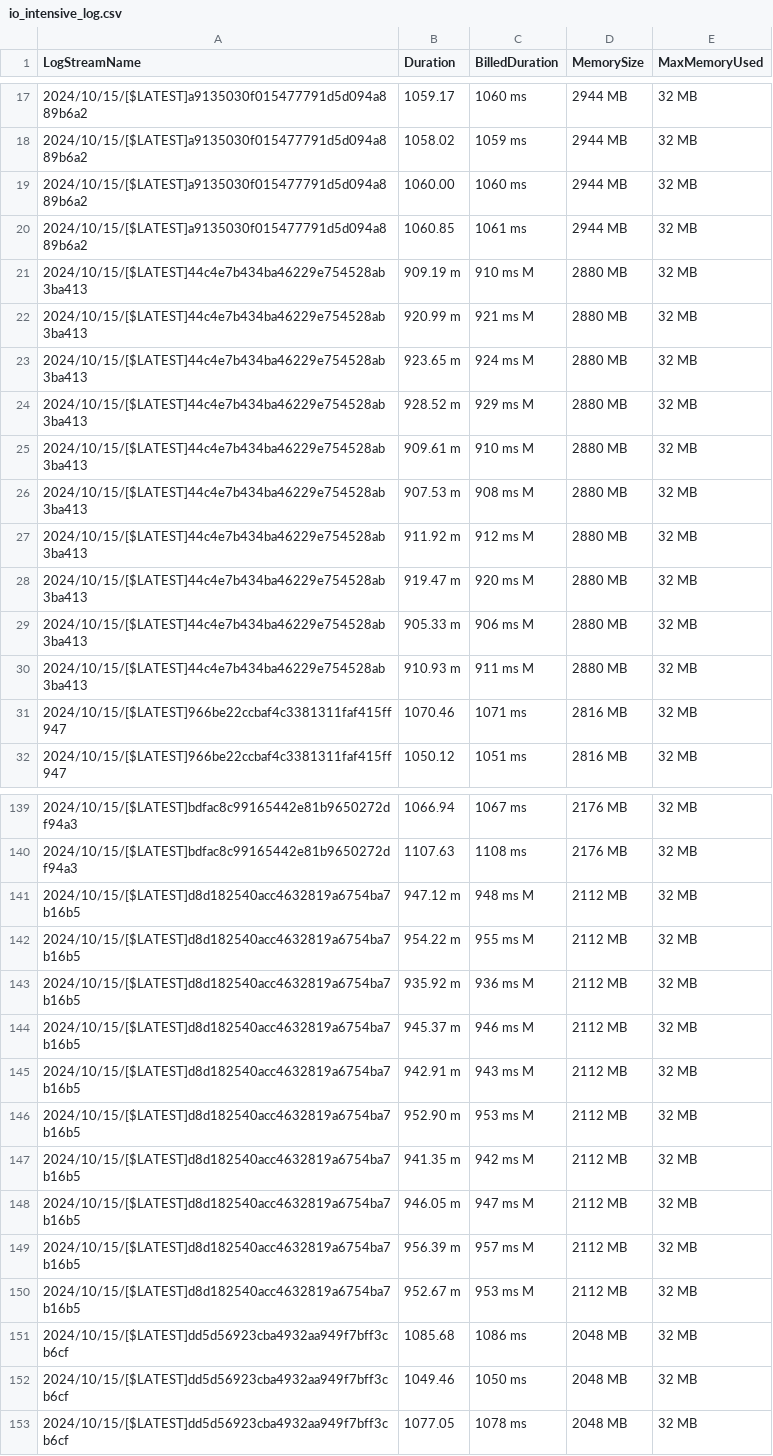
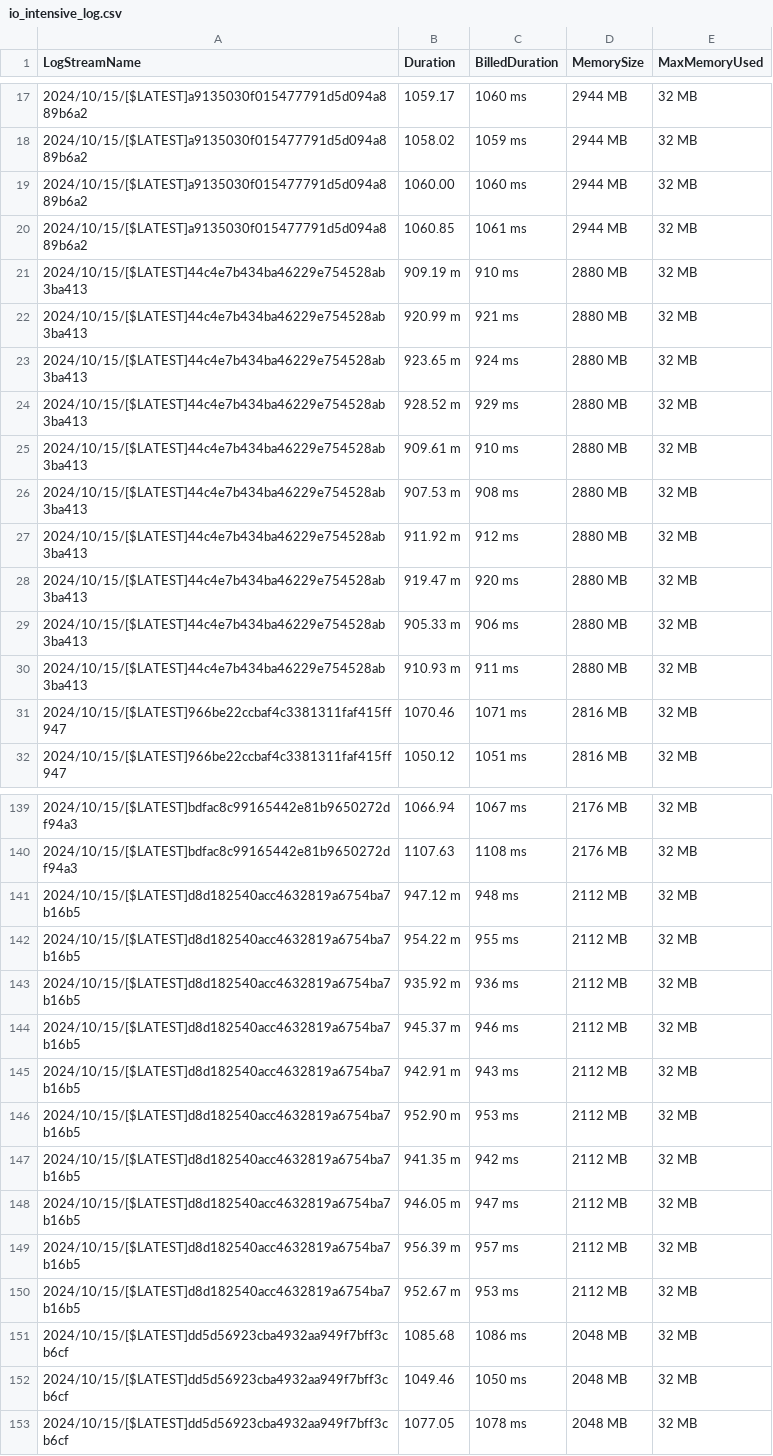
Before and after one commit to Existein/multi-objective-optimization, a CSV file: motivation/io_intensive/io_intensive_log.csv, drawn as a sheet; only a part is shown, gaps mark what is left out.

```diff
--- a/motivation/io_intensive/io_intensive_log.csv
+++ b/motivation/io_intensive/io_intensive_log.csv
@@ -20,12 +20,12 @@ LogStreamName,Duration,BilledDuration,MemorySize,MaxMemoryUsed
 2024/10/15/[$LATEST]a9135030f015477791d5d094a889b6a2,1060.85 ,1061 ms	, 2944 MB,32 MB	
-2024/10/15/[$LATEST]44c4e7b434ba46229e754528ab3ba413,909.19 m,910 ms	M, 2880 MB,32 MB	
-2024/10/15/[$LATEST]44c4e7b434ba46229e754528ab3ba413,920.99 m,921 ms	M, 2880 MB,32 MB	
-2024/10/15/[$LATEST]44c4e7b434ba46229e754528ab3ba413,923.65 m,924 ms	M, 2880 MB,32 MB	
-2024/10/15/[$LATEST]44c4e7b434ba46229e754528ab3ba413,928.52 m,929 ms	M, 2880 MB,32 MB	
-2024/10/15/[$LATEST]44c4e7b434ba46229e754528ab3ba413,909.61 m,910 ms	M, 2880 MB,32 MB	
-2024/10/15/[$LATEST]44c4e7b434ba46229e754528ab3ba413,907.53 m,908 ms	M, 2880 MB,32 MB	
-2024/10/15/[$LATEST]44c4e7b434ba46229e754528ab3ba413,911.92 m,912 ms	M, 2880 MB,32 MB	
-2024/10/15/[$LATEST]44c4e7b434ba46229e754528ab3ba413,919.47 m,920 ms	M, 2880 MB,32 MB	
-2024/10/15/[$LATEST]44c4e7b434ba46229e754528ab3ba413,905.33 m,906 ms	M, 2880 MB,32 MB	
-2024/10/15/[$LATEST]44c4e7b434ba46229e754528ab3ba413,910.93 m,911 ms	M, 2880 MB,32 MB	
+2024/10/15/[$LATEST]44c4e7b434ba46229e754528ab3ba413,909.19 m,910 ms	, 2880 MB,32 MB	
+2024/10/15/[$LATEST]44c4e7b434ba46229e754528ab3ba413,920.99 m,921 ms	, 2880 MB,32 MB	
+2024/10/15/[$LATEST]44c4e7b434ba46229e754528ab3ba413,923.65 m,924 ms	, 2880 MB,32 MB	
+2024/10/15/[$LATEST]44c4e7b434ba46229e754528ab3ba413,928.52 m,929 ms	, 2880 MB,32 MB	
+2024/10/15/[$LATEST]44c4e7b434ba46229e754528ab3ba413,909.61 m,910 ms	, 2880 MB,32 MB	
+2024/10/15/[$LATEST]44c4e7b434ba46229e754528ab3ba413,907.53 m,908 ms	, 2880 MB,32 MB	
+2024/10/15/[$LATEST]44c4e7b434ba46229e754528ab3ba413,911.92 m,912 ms	, 2880 MB,32 MB	
+2024/10/15/[$LATEST]44c4e7b434ba46229e754528ab3ba413,919.47 m,920 ms	, 2880 MB,32 MB	
+2024/10/15/[$LATEST]44c4e7b434ba46229e754528ab3ba413,905.33 m,906 ms	, 2880 MB,32 MB	
+2024/10/15/[$LATEST]44c4e7b434ba46229e754528ab3ba413,910.93 m,911 ms	, 2880 MB,32 MB	
 2024/10/15/[$LATEST]966be22ccbaf4c3381311faf415ff947,1070.46 ,1071 ms	, 2816 MB,32 MB	
@@ -140,12 +140,12 @@ LogStreamName,Duration,BilledDuration,MemorySize,MaxMemoryUsed
 2024/10/15/[$LATEST]bdfac8c99165442e81b9650272df94a3,1107.63 ,1108 ms	, 2176 MB,32 MB	
-2024/10/15/[$LATEST]d8d182540acc4632819a6754ba7b16b5,947.12 m,948 ms	M, 2112 MB,32 MB	
-2024/10/15/[$LATEST]d8d182540acc4632819a6754ba7b16b5,954.22 m,955 ms	M, 2112 MB,32 MB	
-2024/10/15/[$LATEST]d8d182540acc4632819a6754ba7b16b5,935.92 m,936 ms	M, 2112 MB,32 MB	
-2024/10/15/[$LATEST]d8d182540acc4632819a6754ba7b16b5,945.37 m,946 ms	M, 2112 MB,32 MB	
-2024/10/15/[$LATEST]d8d182540acc4632819a6754ba7b16b5,942.91 m,943 ms	M, 2112 MB,32 MB	
-2024/10/15/[$LATEST]d8d182540acc4632819a6754ba7b16b5,952.90 m,953 ms	M, 2112 MB,32 MB	
-2024/10/15/[$LATEST]d8d182540acc4632819a6754ba7b16b5,941.35 m,942 ms	M, 2112 MB,32 MB	
-2024/10/15/[$LATEST]d8d182540acc4632819a6754ba7b16b5,946.05 m,947 ms	M, 2112 MB,32 MB	
-2024/10/15/[$LATEST]d8d182540acc4632819a6754ba7b16b5,956.39 m,957 ms	M, 2112 MB,32 MB	
-2024/10/15/[$LATEST]d8d182540acc4632819a6754ba7b16b5,952.67 m,953 ms	M, 2112 MB,32 MB	
+2024/10/15/[$LATEST]d8d182540acc4632819a6754ba7b16b5,947.12 m,948 ms	, 2112 MB,32 MB	
+2024/10/15/[$LATEST]d8d182540acc4632819a6754ba7b16b5,954.22 m,955 ms	, 2112 MB,32 MB	
+2024/10/15/[$LATEST]d8d182540acc4632819a6754ba7b16b5,935.92 m,936 ms	, 2112 MB,32 MB	
+2024/10/15/[$LATEST]d8d182540acc4632819a6754ba7b16b5,945.37 m,946 ms	, 2112 MB,32 MB	
+2024/10/15/[$LATEST]d8d182540acc4632819a6754ba7b16b5,942.91 m,943 ms	, 2112 MB,32 MB	
+2024/10/15/[$LATEST]d8d182540acc4632819a6754ba7b16b5,952.90 m,953 ms	, 2112 MB,32 MB	
+2024/10/15/[$LATEST]d8d182540acc4632819a6754ba7b16b5,941.35 m,942 ms	, 2112 MB,32 MB	
+2024/10/15/[$LATEST]d8d182540acc4632819a6754ba7b16b5,946.05 m,947 ms	, 2112 MB,32 MB	
+2024/10/15/[$LATEST]d8d182540acc4632819a6754ba7b16b5,956.39 m,957 ms	, 2112 MB,32 MB	
+2024/10/15/[$LATEST]d8d182540acc4632819a6754ba7b16b5,952.67 m,953 ms	, 2112 MB,32 MB	
 2024/10/15/[$LATEST]dd5d56923cba4932aa949f7bff3cb6cf,1085.68 ,1086 ms	, 2048 MB,32 MB	
```
Also changed, not shown: 20 other files.
